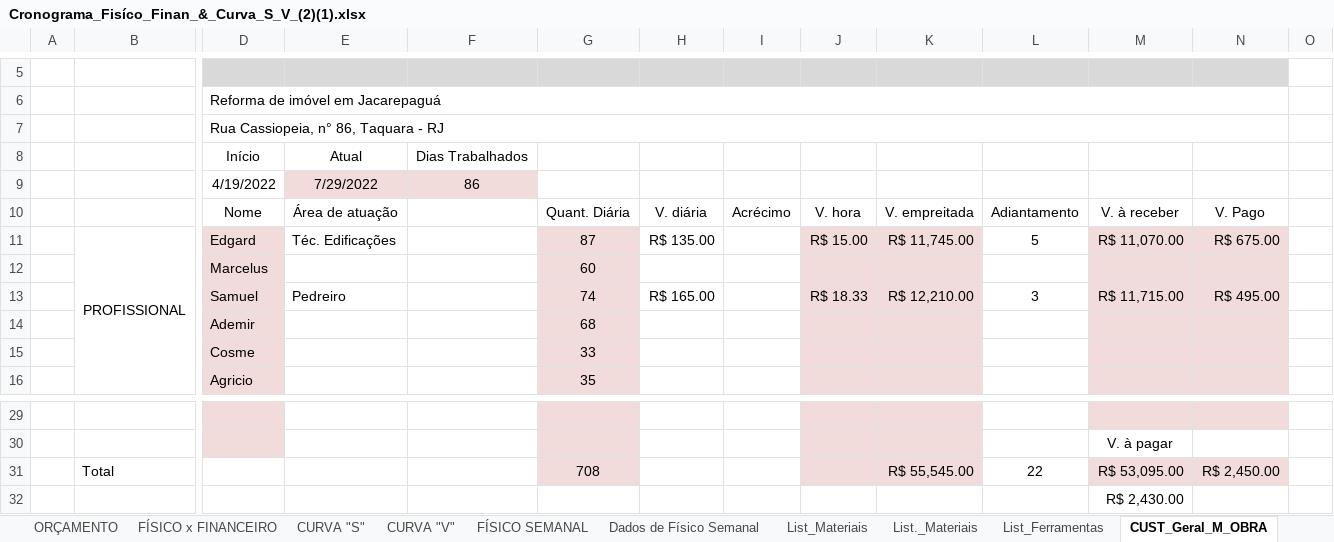
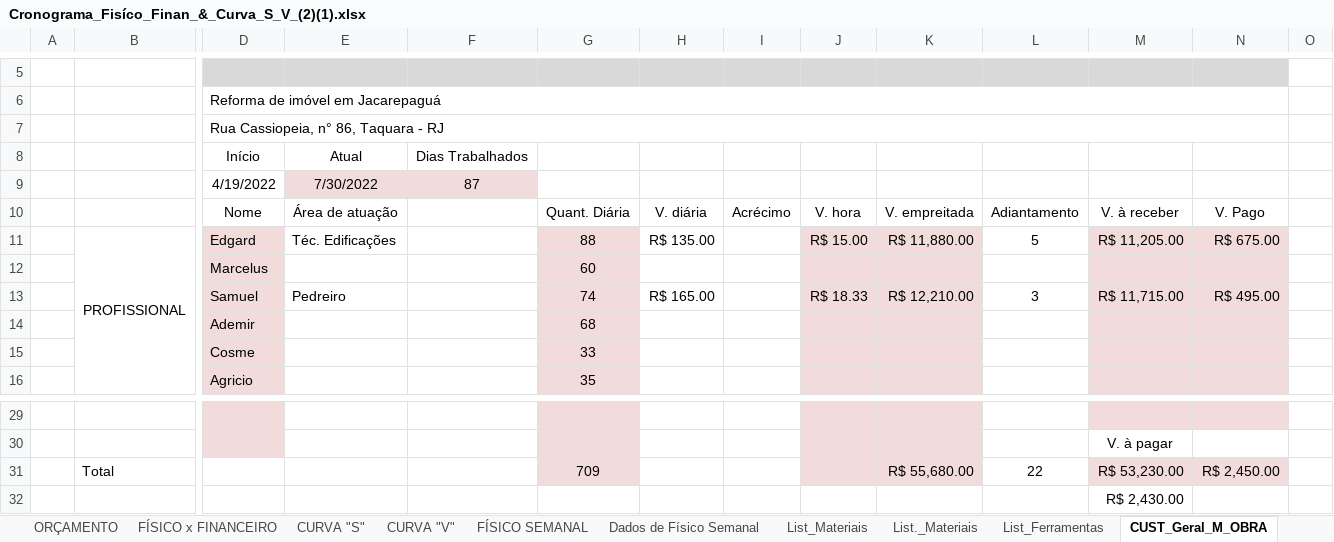
Before and after one commit to EdgardSancosta/Cronograma_Fisico_Financeiro, an Excel workbook: Cronograma_Fisíco_Finan_&_Curva_S_V_(2)(1).xlsx, sheet CUST_Geral_M_OBRA, drawn as a sheet; only a part is shown, gaps mark what is left out; values as stored, in another font and other column widths than the file's, no borders; charts and pictures and conditional formats not drawn; removed rows and columns are numbered as before the commit, all else as after; rows hold the shown columns only; the diff names each change by its address in the sheet, - before the commit and + after, or states it on an @@ line.

```diff
--- a/Cronograma_Fisíco_Finan_&_Curva_S_V_(2)(1).xlsx (sheet CUST_Geral_M_OBRA)
+++ b/Cronograma_Fisíco_Finan_&_Curva_S_V_(2)(1).xlsx (sheet CUST_Geral_M_OBRA)
-row 9:  |  | 4/19/2022 | 7/29/2022 | 86
+row 9:  |  | 4/19/2022 | 7/30/2022 | 87
-G11: 87
+G11: 88
-K11: R$ 11,745.00
+K11: R$ 11,880.00
-M11: R$ 11,070.00
+M11: R$ 11,205.00
-G31: 708
+G31: 709
-K31: R$ 55,545.00
+K31: R$ 55,680.00
-M31: R$ 53,095.00
+M31: R$ 53,230.00
```
Also changed, not shown: sheet FÍSICO x FINANCEIRO, sheet CUST_Diário_M_Obra, sheet CURVA "V", sheet CURVA "S", formulas that keep their value, charts or pictures.
